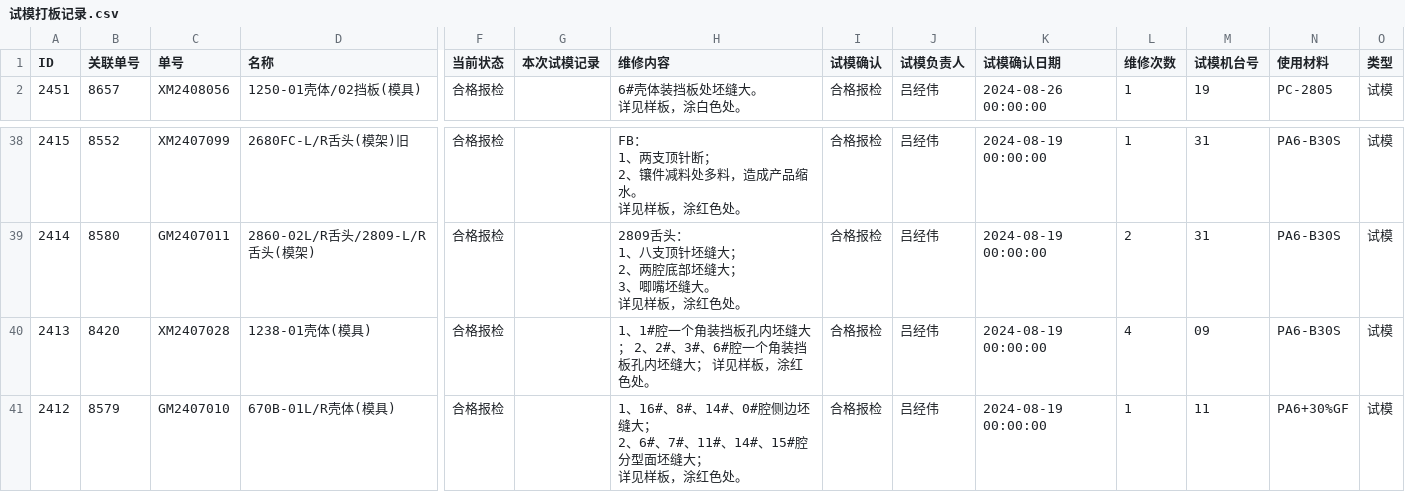
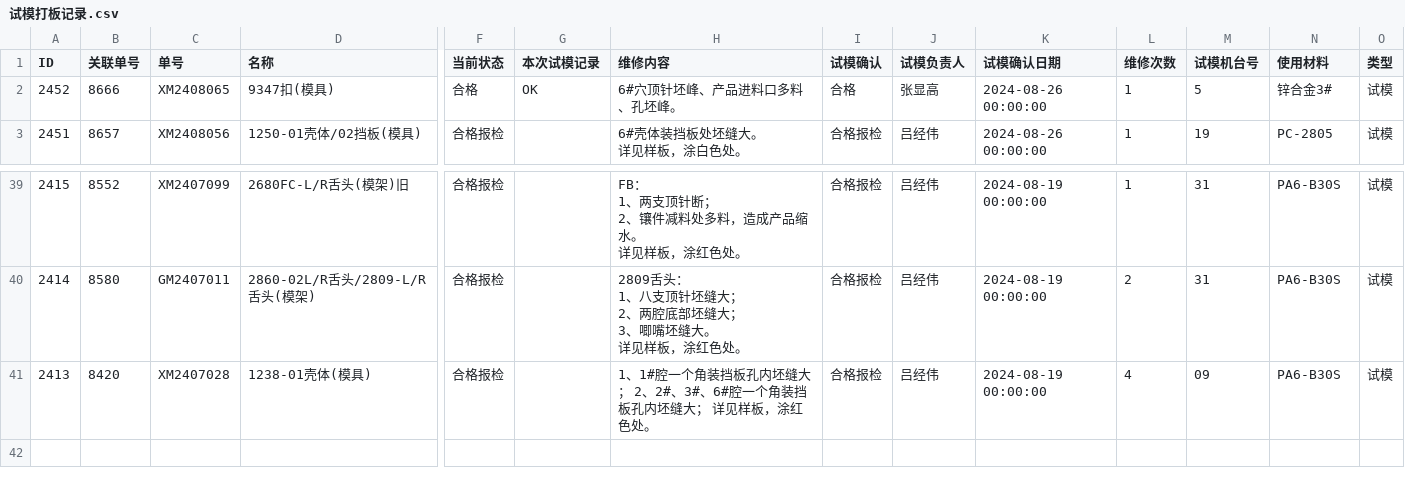
Before and after one commit to lits2024/vig, a CSV file: 试模打板记录.csv, drawn as a sheet; only a part is shown, gaps mark what is left out; removed rows and columns are numbered as before the commit, all else as after; rows hold the shown columns only; ↵ is a line break in a cell; the diff names each change by its address in the sheet, - before the commit and + after, or states it on an @@ line.

Commit message:
Updating 试模打板记录.csv

```diff
--- a/试模打板记录.csv
+++ b/试模打板记录.csv
+row 2: 2452 | 8666 | XM2408065 | 9347扣(模具) | 合格 | OK | 6#穴顶针坯峰、产品进料口多料、孔坯峰。 | 合格 | 张显高 | 2024-08-26 00:00:00 | 1 | 5 | 锌合金3# | 试模
-row 41: 2412 | 8579 | GM2407010 | 670B-01L/R壳体(模具) | 合格报检 |  | 1、16#、8#、14#、0#腔侧边坯缝大； ↵ 2、6#、7#、11#、14#、15#腔分型面坯缝大； ↵ 详见样板，涂红色处。 | 合格报检 | 吕经伟 | 2024-08-19 00:00:00 | 1 | 11 | PA6+30%GF | 试模
```
